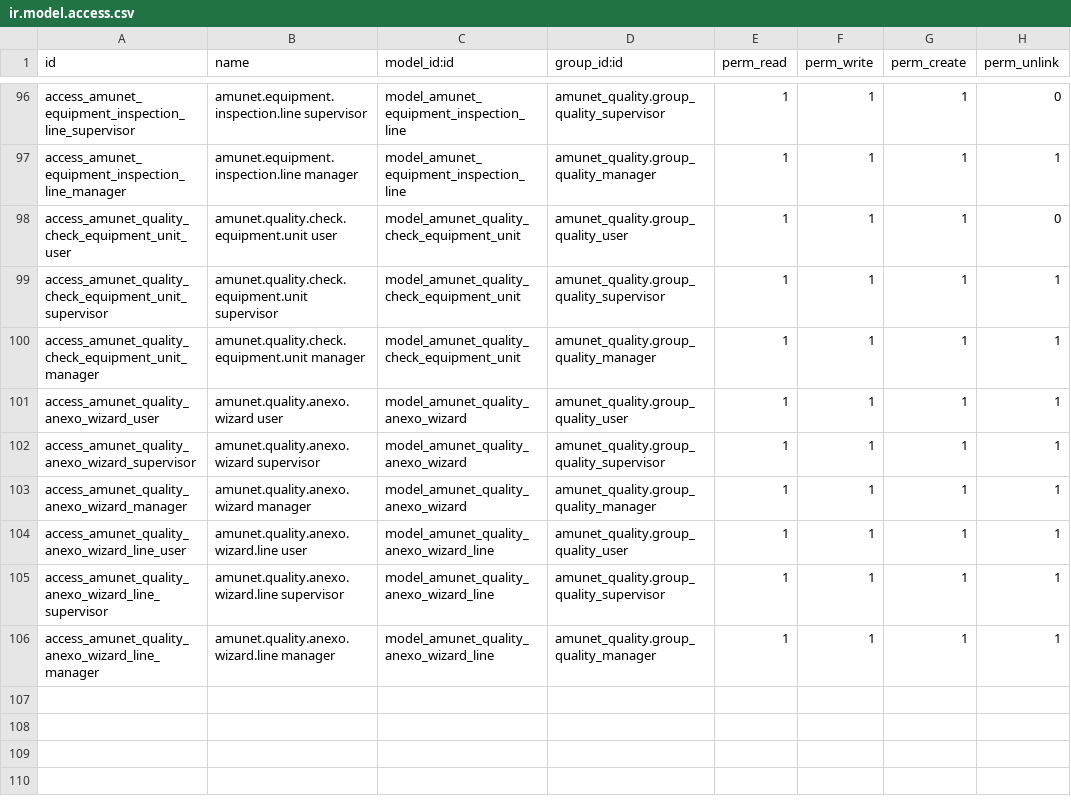
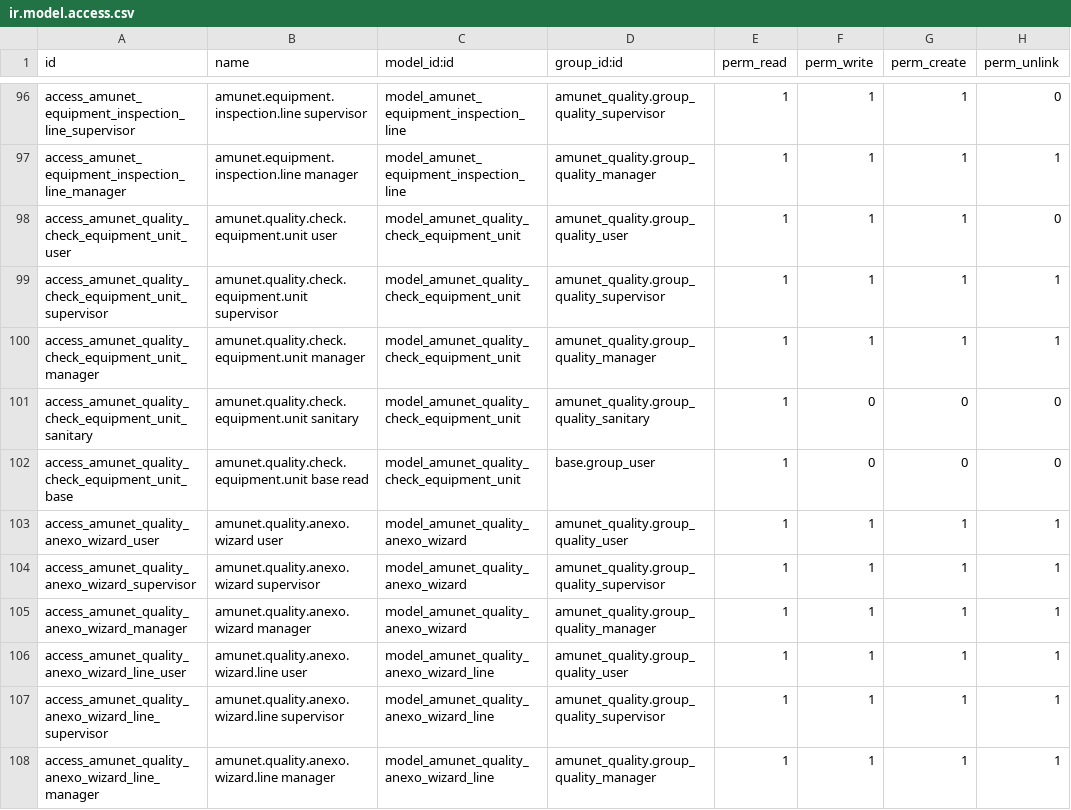
Before and after one commit to feruap/odoo-iso, a CSV file: addons/amunet_quality/security/ir.model.access.csv, drawn as a sheet; only a part is shown, gaps mark what is left out; the diff names each change by its address in the sheet, - before the commit and + after, or states it on an @@ line.

```diff
--- a/addons/amunet_quality/security/ir.model.access.csv
+++ b/addons/amunet_quality/security/ir.model.access.csv
+row 101: access_amunet_quality_check_equipment_unit_sanitary | amunet.quality.check.equipment.unit sanitary | model_amunet_quality_check_equipment_unit | amunet_quality.group_quality_sanitary | 1 | 0 | 0 | 0
+row 102: access_amunet_quality_check_equipment_unit_base | amunet.quality.check.equipment.unit base read | model_amunet_quality_check_equipment_unit | base.group_user | 1 | 0 | 0 | 0
```
